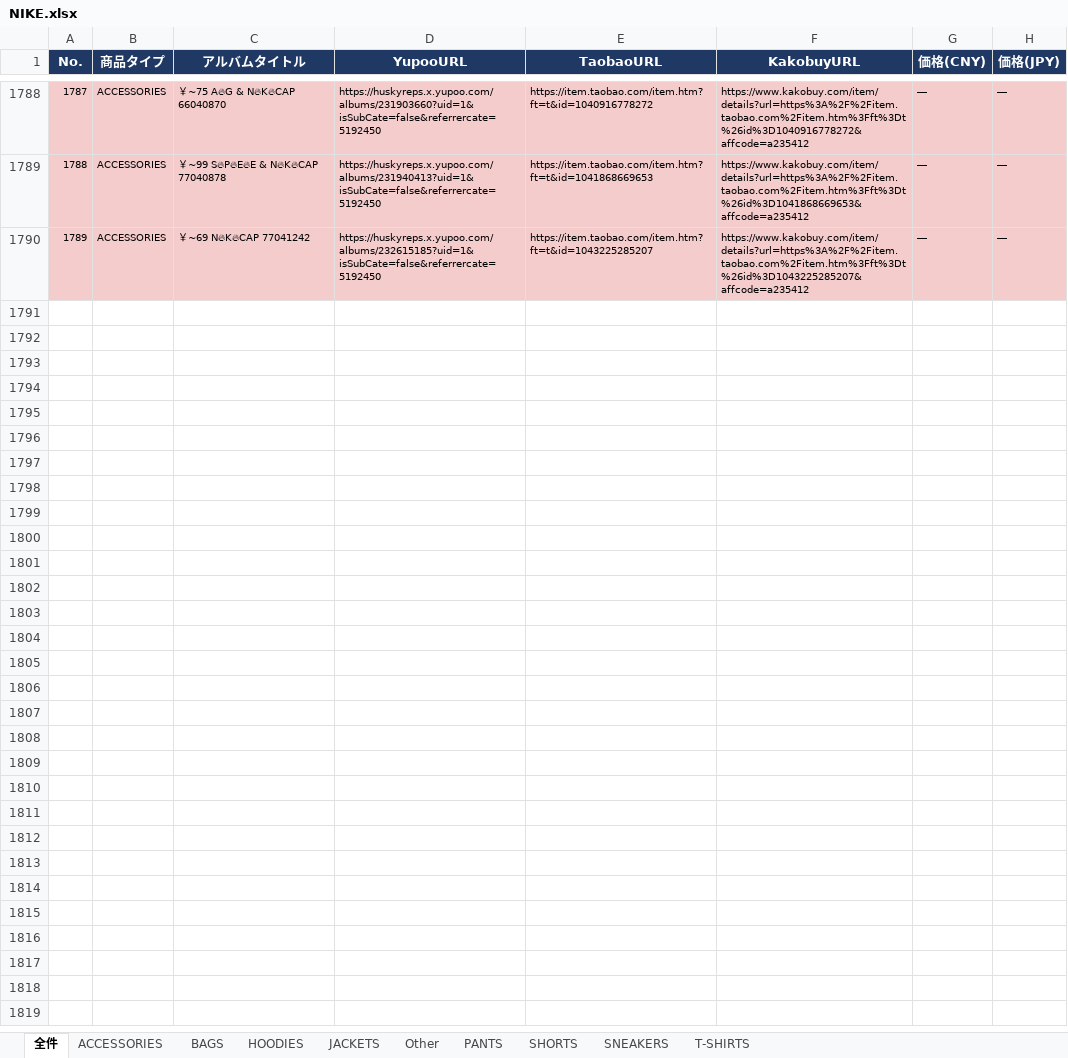
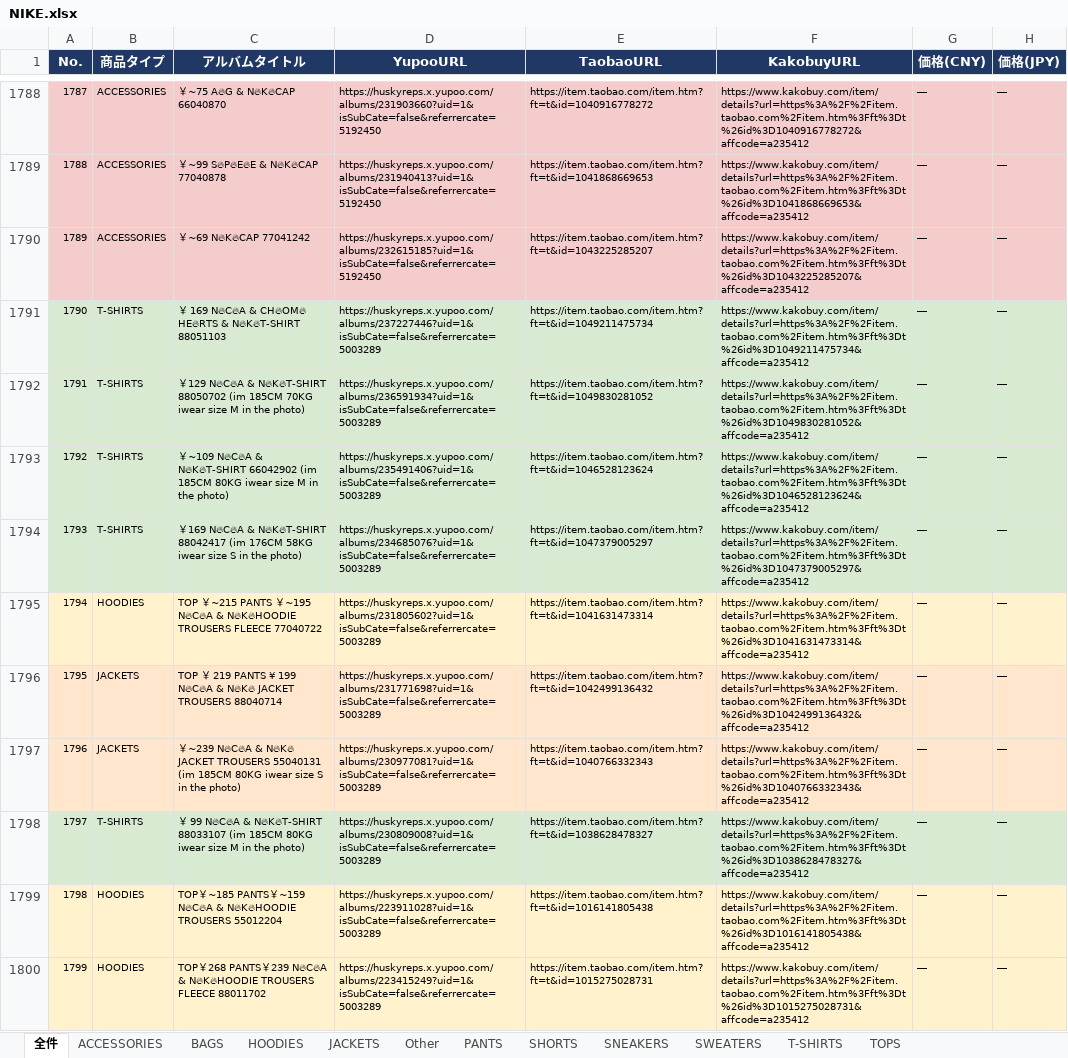
Before and after one commit to soramorisita-cmd/pandora, an Excel workbook: data/NIKE.xlsx, sheet 全件, drawn as a sheet; only a part is shown, gaps mark what is left out; values as stored, in another font and other column widths than the file's, no borders; the diff covers the shown part only; the diff names each change by its address in the sheet, - before the commit and + after, or states it on an @@ line.

```diff
--- a/data/NIKE.xlsx (sheet 全件)
+++ b/data/NIKE.xlsx (sheet 全件)
+sheet tab: SWEATERS
+sheet tab: TOPS
+row 1791: 1790 | T-SHIRTS | ￥ 169 N🔥C🔥A & CH🔥OM🔥 HE🔥RTS & N🔥K🔥T-SHIRT 88051103 | https://huskyreps.x.yupoo.com/albums/237227446?uid=1&isSubCate=false&referrercate=5003289 | https://item.taobao.com/item.htm?ft=t&id=1049211475734 | https://www.kakobuy.com/item/details?url=https%3A%2F%2Fitem.taobao.com%2Fitem.htm%3Fft%3Dt%26id%3D1049211475734&affcode=a235412 | ― | ―
+row 1792: 1791 | T-SHIRTS | ￥129 N🔥C🔥A & N🔥K🔥T-SHIRT 88050702 (im 185CM 70KG iwear size M in the photo) | https://huskyreps.x.yupoo.com/albums/236591934?uid=1&isSubCate=false&referrercate=5003289 | https://item.taobao.com/item.htm?ft=t&id=1049830281052 | https://www.kakobuy.com/item/details?url=https%3A%2F%2Fitem.taobao.com%2Fitem.htm%3Fft%3Dt%26id%3D1049830281052&affcode=a235412 | ― | ―
+row 1793: 1792 | T-SHIRTS | ￥~109 N🔥C🔥A & N🔥K🔥T-SHIRT 66042902 (im 185CM 80KG iwear size M in the photo) | https://huskyreps.x.yupoo.com/albums/235491406?uid=1&isSubCate=false&referrercate=5003289 | https://item.taobao.com/item.htm?ft=t&id=1046528123624 | https://www.kakobuy.com/item/details?url=https%3A%2F%2Fitem.taobao.com%2Fitem.htm%3Fft%3Dt%26id%3D1046528123624&affcode=a235412 | ― | ―
+row 1794: 1793 | T-SHIRTS | ￥169 N🔥C🔥A & N🔥K🔥T-SHIRT 88042417 (im 176CM 58KG iwear size S in the photo) | https://huskyreps.x.yupoo.com/albums/234685076?uid=1&isSubCate=false&referrercate=5003289 | https://item.taobao.com/item.htm?ft=t&id=1047379005297 | https://www.kakobuy.com/item/details?url=https%3A%2F%2Fitem.taobao.com%2Fitem.htm%3Fft%3Dt%26id%3D1047379005297&affcode=a235412 | ― | ―
+row 1795: 1794 | HOODIES | TOP ￥~215 PANTS ￥~195 N🔥C🔥A & N🔥K🔥HOODIE TROUSERS FLEECE 77040722 | https://huskyreps.x.yupoo.com/albums/231805602?uid=1&isSubCate=false&referrercate=5003289 | https://item.taobao.com/item.htm?ft=t&id=1041631473314 | https://www.kakobuy.com/item/details?url=https%3A%2F%2Fitem.taobao.com%2Fitem.htm%3Fft%3Dt%26id%3D1041631473314&affcode=a235412 | ― | ―
+row 1796: 1795 | JACKETS | TOP ￥ 219 PANTS ¥ 199 N🔥C🔥A & N🔥K🔥 JACKET TROUSERS 88040714 | https://huskyreps.x.yupoo.com/albums/231771698?uid=1&isSubCate=false&referrercate=5003289 | https://item.taobao.com/item.htm?ft=t&id=1042499136432 | https://www.kakobuy.com/item/details?url=https%3A%2F%2Fitem.taobao.com%2Fitem.htm%3Fft%3Dt%26id%3D1042499136432&affcode=a235412 | ― | ―
+row 1797: 1796 | JACKETS | ￥~239 N🔥C🔥A & N🔥K🔥 JACKET TROUSERS 55040131 (im 185CM 80KG iwear size S in the photo) | https://huskyreps.x.yupoo.com/albums/230977081?uid=1&isSubCate=false&referrercate=5003289 | https://item.taobao.com/item.htm?ft=t&id=1040766332343 | https://www.kakobuy.com/item/details?url=https%3A%2F%2Fitem.taobao.com%2Fitem.htm%3Fft%3Dt%26id%3D1040766332343&affcode=a235412 | ― | ―
+row 1798: 1797 | T-SHIRTS | ￥ 99 N🔥C🔥A & N🔥K🔥T-SHIRT 88033107 (im 185CM 80KG iwear size M in the photo) | https://huskyreps.x.yupoo.com/albums/230809008?uid=1&isSubCate=false&referrercate=5003289 | https://item.taobao.com/item.htm?ft=t&id=1038628478327 | https://www.kakobuy.com/item/details?url=https%3A%2F%2Fitem.taobao.com%2Fitem.htm%3Fft%3Dt%26id%3D1038628478327&affcode=a235412 | ― | ―
+row 1799: 1798 | HOODIES | TOP￥~185 PANTS￥~159 N🔥C🔥A & N🔥K🔥HOODIE TROUSERS 55012204 | https://huskyreps.x.yupoo.com/albums/223911028?uid=1&isSubCate=false&referrercate=5003289 | https://item.taobao.com/item.htm?ft=t&id=1016141805438 | https://www.kakobuy.com/item/details?url=https%3A%2F%2Fitem.taobao.com%2Fitem.htm%3Fft%3Dt%26id%3D1016141805438&affcode=a235412 | ― | ―
+row 1800: 1799 | HOODIES | TOP￥268 PANTS￥239 N🔥C🔥A & N🔥K🔥HOODIE TROUSERS FLEECE 88011702 | https://huskyreps.x.yupoo.com/albums/223415249?uid=1&isSubCate=false&referrercate=5003289 | https://item.taobao.com/item.htm?ft=t&id=1015275028731 | https://www.kakobuy.com/item/details?url=https%3A%2F%2Fitem.taobao.com%2Fitem.htm%3Fft%3Dt%26id%3D1015275028731&affcode=a235412 | ― | ―
```
Also changed, not shown: 23 added rows elsewhere in this sheet, sheet HOODIES, sheet JACKETS, sheet T-SHIRTS, sheet Other, 2 other files.
